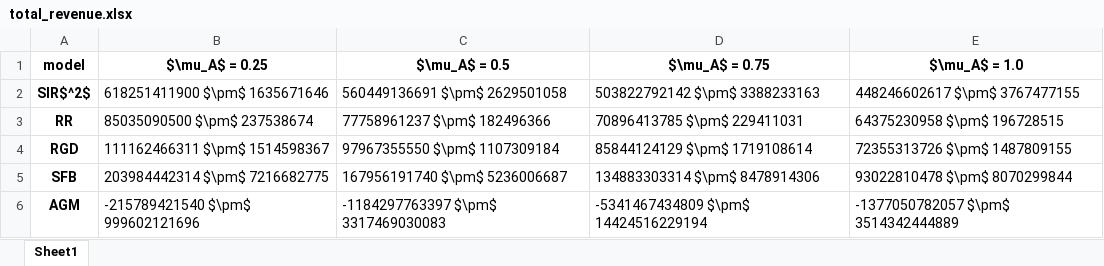
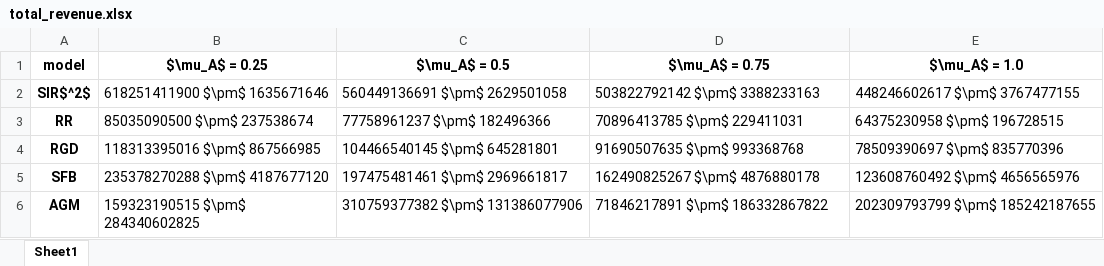
Before and after one commit to zhong-gz/multiplayer-performative-stable, an Excel workbook: CournotCompetition/figs/total_revenue.xlsx, sheet Sheet1, drawn as a sheet; values as stored, in another font and other column widths than the file's, no borders; the diff names each change by its address in the sheet, - before the commit and + after, or states it on an @@ line.

Commit message:
Update initial point range, refine gradient calculations, and enhance plotting for revenue and quantity variations; update binary output files accordingly

```diff
--- a/CournotCompetition/figs/total_revenue.xlsx (sheet Sheet1)
+++ b/CournotCompetition/figs/total_revenue.xlsx (sheet Sheet1)
-B4 ($\mu_A$ = 0.25): 111162466311 $\pm$ 1514598367
+B4 ($\mu_A$ = 0.25): 118313395016 $\pm$ 867566985
-C4 ($\mu_A$ = 0.5): 97967355550 $\pm$ 1107309184
+C4 ($\mu_A$ = 0.5): 104466540145 $\pm$ 645281801
-D4 ($\mu_A$ = 0.75): 85844124129 $\pm$ 1719108614
+D4 ($\mu_A$ = 0.75): 91690507635 $\pm$ 993368768
-E4 ($\mu_A$ = 1.0): 72355313726 $\pm$ 1487809155
+E4 ($\mu_A$ = 1.0): 78509390697 $\pm$ 835770396
-B5 ($\mu_A$ = 0.25): 203984442314 $\pm$ 7216682775
+B5 ($\mu_A$ = 0.25): 235378270288 $\pm$ 4187677120
-C5 ($\mu_A$ = 0.5): 167956191740 $\pm$ 5236006687
+C5 ($\mu_A$ = 0.5): 197475481461 $\pm$ 2969661817
-D5 ($\mu_A$ = 0.75): 134883303314 $\pm$ 8478914306
+D5 ($\mu_A$ = 0.75): 162490825267 $\pm$ 4876880178
-E5 ($\mu_A$ = 1.0): 93022810478 $\pm$ 8070299844
+E5 ($\mu_A$ = 1.0): 123608760492 $\pm$ 4656565976
-B6 ($\mu_A$ = 0.25): -215789421540 $\pm$ 999602121696
+B6 ($\mu_A$ = 0.25): 159323190515 $\pm$ 284340602825
-C6 ($\mu_A$ = 0.5): -1184297763397 $\pm$ 3317469030083
+C6 ($\mu_A$ = 0.5): 310759377382 $\pm$ 131386077906
-D6 ($\mu_A$ = 0.75): -5341467434809 $\pm$ 14424516229194
+D6 ($\mu_A$ = 0.75): 71846217891 $\pm$ 186332867822
-E6 ($\mu_A$ = 1.0): -1377050782057 $\pm$ 3514342444889
+E6 ($\mu_A$ = 1.0): 202309793799 $\pm$ 185242187655
```
Also changed, not shown: 7 other files.
